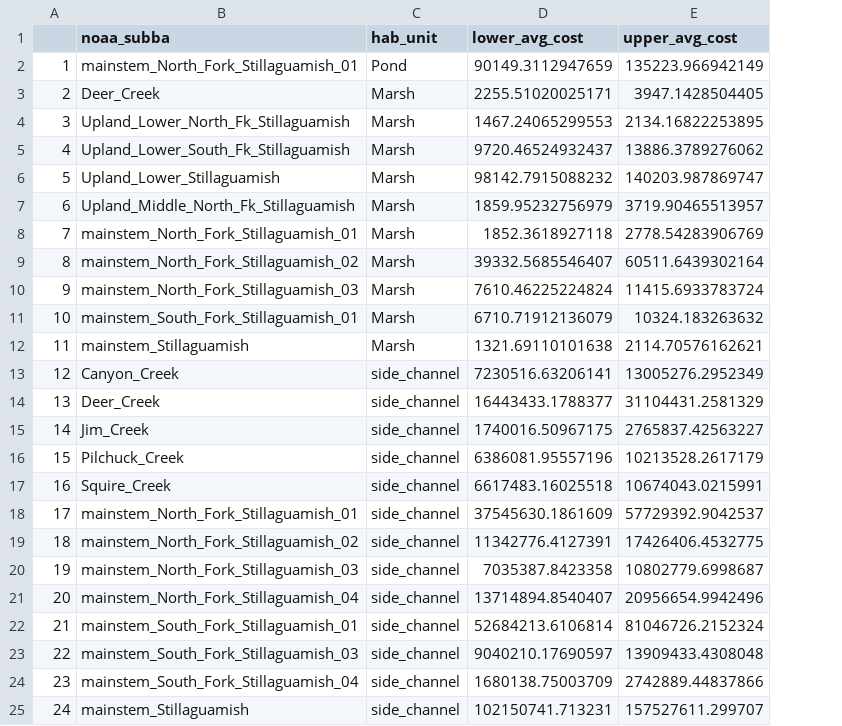
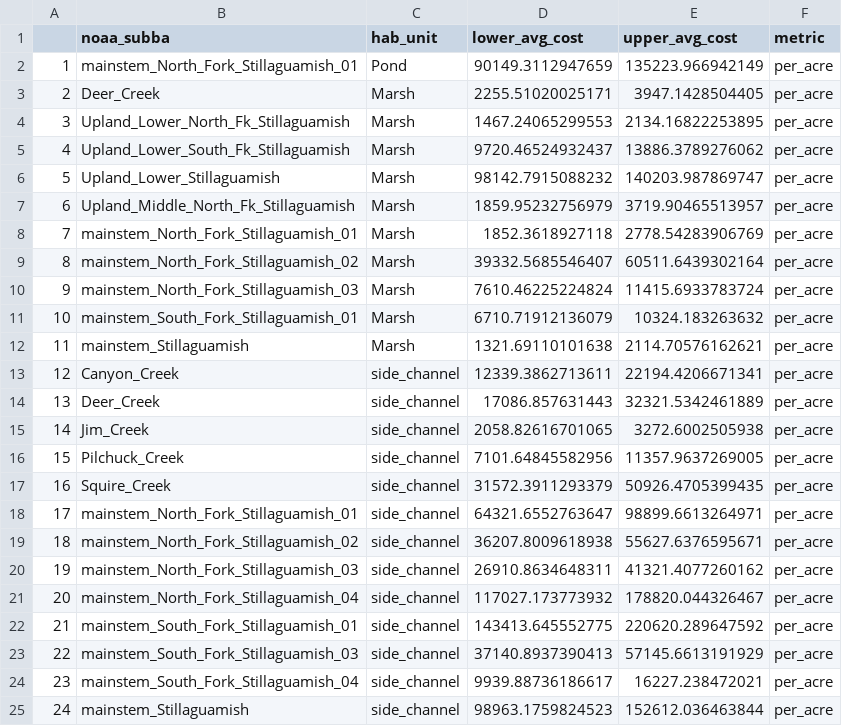
Before and after one commit to ramhunte/gp_anadromites, a CSV file: final_prods/tables/average_fp_costs.csv, drawn as a sheet; the diff names each change by its address in the sheet, - before the commit and + after, or states it on an @@ line.

Commit message:
avg costs

```diff
--- a/final_prods/tables/average_fp_costs.csv
+++ b/final_prods/tables/average_fp_costs.csv
+column F (metric), rows 2-25: all per_acre
-D13 (lower_avg_cost): 7230516.63206141
+D13 (lower_avg_cost): 12339.3862713611
-E13 (upper_avg_cost): 13005276.2952349
+E13 (upper_avg_cost): 22194.4206671341
-D14 (lower_avg_cost): 16443433.1788377
+D14 (lower_avg_cost): 17086.857631443
-E14 (upper_avg_cost): 31104431.2581329
+E14 (upper_avg_cost): 32321.5342461889
-D15 (lower_avg_cost): 1740016.50967175
+D15 (lower_avg_cost): 2058.82616701065
-E15 (upper_avg_cost): 2765837.42563227
+E15 (upper_avg_cost): 3272.6002505938
-D16 (lower_avg_cost): 6386081.95557196
+D16 (lower_avg_cost): 7101.64845582956
-E16 (upper_avg_cost): 10213528.2617179
+E16 (upper_avg_cost): 11357.9637269005
-D17 (lower_avg_cost): 6617483.16025518
+D17 (lower_avg_cost): 31572.3911293379
-E17 (upper_avg_cost): 10674043.0215991
+E17 (upper_avg_cost): 50926.4705399435
-D18 (lower_avg_cost): 37545630.1861609
+D18 (lower_avg_cost): 64321.6552763647
-E18 (upper_avg_cost): 57729392.9042537
+E18 (upper_avg_cost): 98899.6613264971
-D19 (lower_avg_cost): 11342776.4127391
+D19 (lower_avg_cost): 36207.8009618938
-E19 (upper_avg_cost): 17426406.4532775
+E19 (upper_avg_cost): 55627.6376595671
-D20 (lower_avg_cost): 7035387.8423358
+D20 (lower_avg_cost): 26910.8634648311
-E20 (upper_avg_cost): 10802779.6998687
+E20 (upper_avg_cost): 41321.4077260162
-D21 (lower_avg_cost): 13714894.8540407
+D21 (lower_avg_cost): 117027.173773932
-E21 (upper_avg_cost): 20956654.9942496
+E21 (upper_avg_cost): 178820.044326467
-D22 (lower_avg_cost): 52684213.6106814
+D22 (lower_avg_cost): 143413.645552775
-E22 (upper_avg_cost): 81046726.2152324
+E22 (upper_avg_cost): 220620.289647592
-D23 (lower_avg_cost): 9040210.17690597
+D23 (lower_avg_cost): 37140.8937390413
-E23 (upper_avg_cost): 13909433.4308048
+E23 (upper_avg_cost): 57145.6613191929
-D24 (lower_avg_cost): 1680138.75003709
+D24 (lower_avg_cost): 9939.88736186617
-E24 (upper_avg_cost): 2742889.44837866
+E24 (upper_avg_cost): 16227.238472021
-D25 (lower_avg_cost): 102150741.713231
+D25 (lower_avg_cost): 98963.1759824523
-E25 (upper_avg_cost): 157527611.299707
+E25 (upper_avg_cost): 152612.036463844
```
Also changed, not shown: data/final_dfs/fp_area_subbasin.csv, 10 other files.
